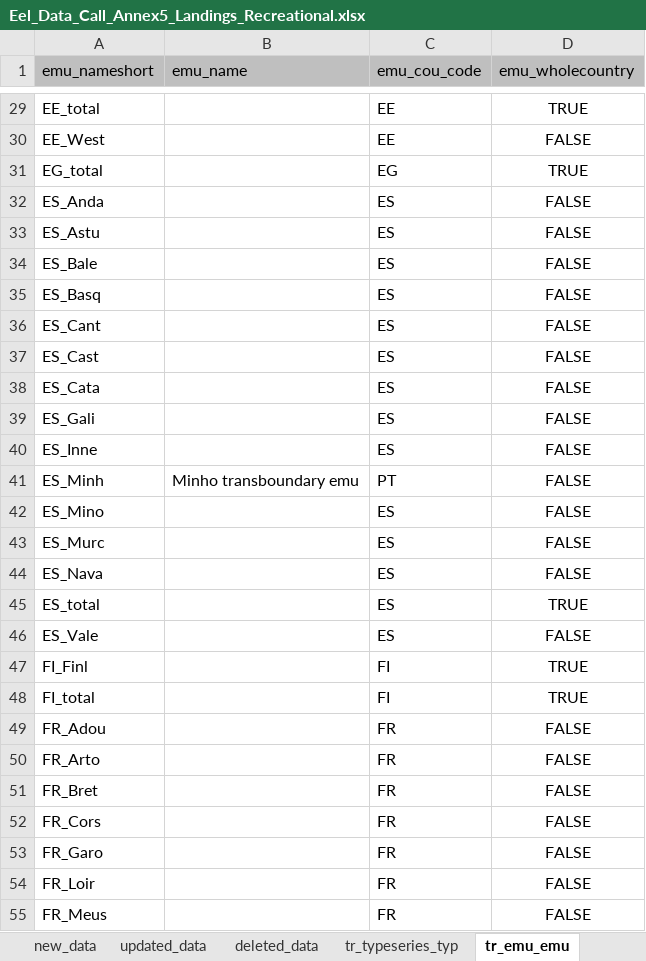
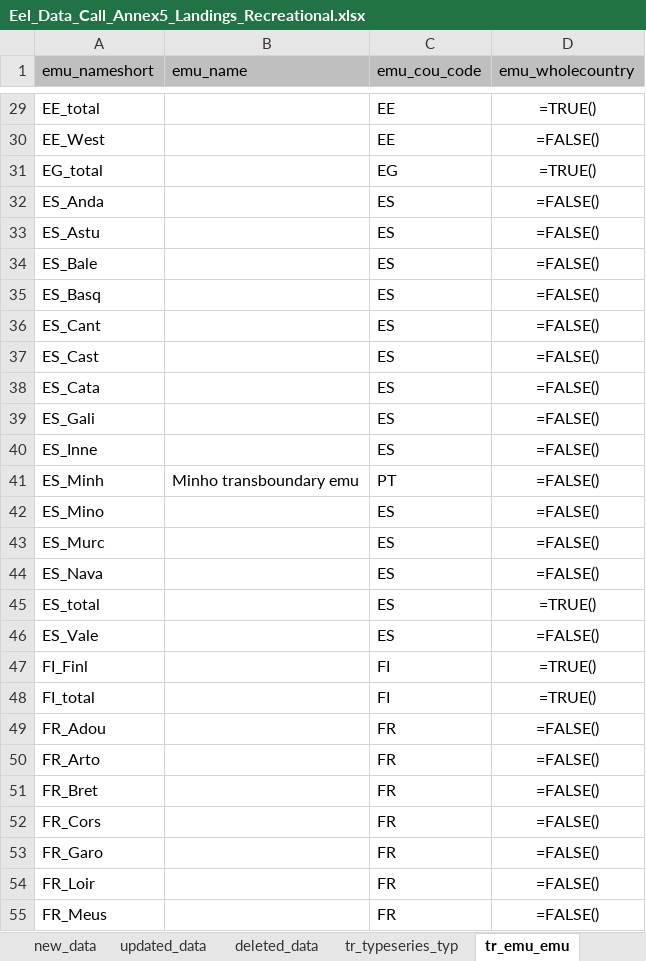
Before and after one commit to ices-eg/wg_WGEEL, an Excel workbook: data/datacall_template/00template/Eel_Data_Call_Annex5_Landings_Recreational.xlsx, sheet tr_emu_emu, drawn as a sheet; only a part is shown, gaps mark what is left out; values as stored, in another font and other column widths than the file's, no borders; formulas are shown in place of their values; charts and pictures not drawn; the diff covers the shown part only; the diff names each change by its address in the sheet, - before the commit and + after, or states it on an @@ line.

```diff
--- a/data/datacall_template/00template/Eel_Data_Call_Annex5_Landings_Recreational.xlsx (sheet tr_emu_emu)
+++ b/data/datacall_template/00template/Eel_Data_Call_Annex5_Landings_Recreational.xlsx (sheet tr_emu_emu)
-D29 (emu_wholecountry): TRUE
+D29 (emu_wholecountry): =TRUE()
-D30 (emu_wholecountry): FALSE
+D30 (emu_wholecountry): =FALSE()
-D31 (emu_wholecountry): TRUE
+D31 (emu_wholecountry): =TRUE()
-D32:D44 (emu_wholecountry): FALSE
+D32:D44 (emu_wholecountry): =FALSE()
-D45 (emu_wholecountry): TRUE
+D45 (emu_wholecountry): =TRUE()
-D46 (emu_wholecountry): FALSE
+D46 (emu_wholecountry): =FALSE()
-D47:D48 (emu_wholecountry): TRUE
+D47:D48 (emu_wholecountry): =TRUE()
-D49:D55 (emu_wholecountry): FALSE
+D49:D55 (emu_wholecountry): =FALSE()
```
Also changed, not shown: 116 edited cells elsewhere in this sheet, sheet tr_quality_qal, charts or pictures, data/datacall_template/00template/Eel_Data_Call_Annex0_Summary.xlsx, data/datacall_template/00template/Eel_Data_Call_Annex6_Landings_Other.xlsx, 3 other files.
